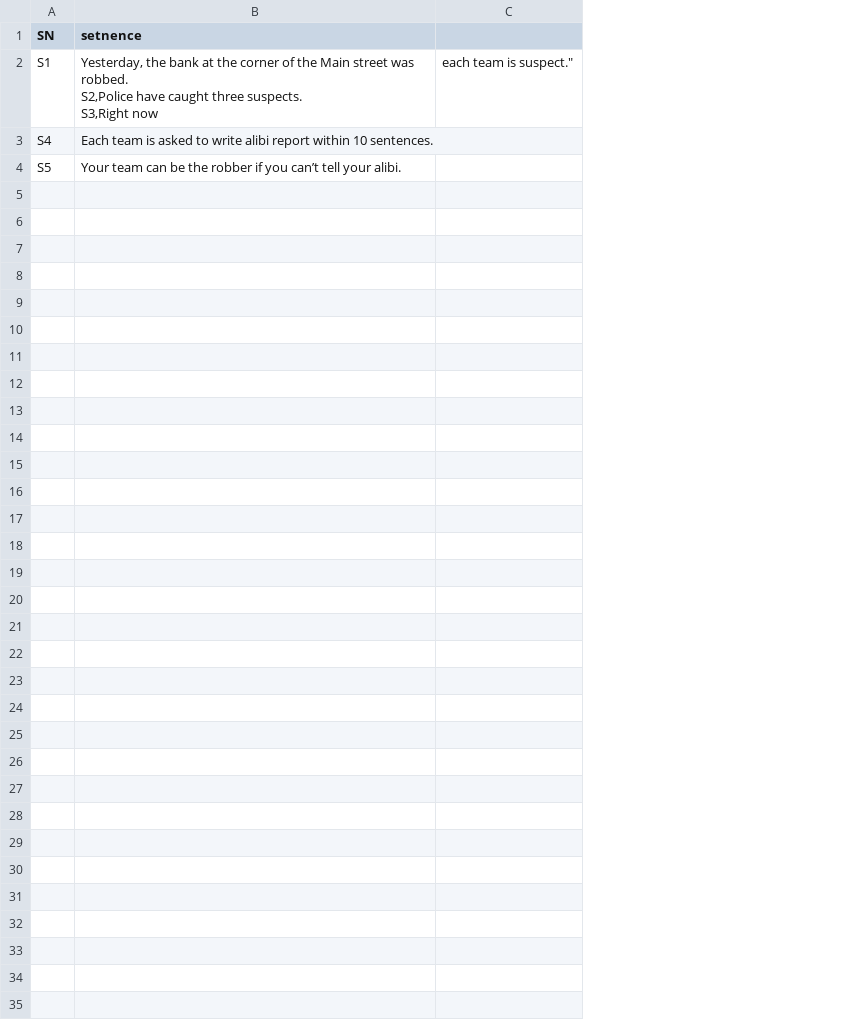
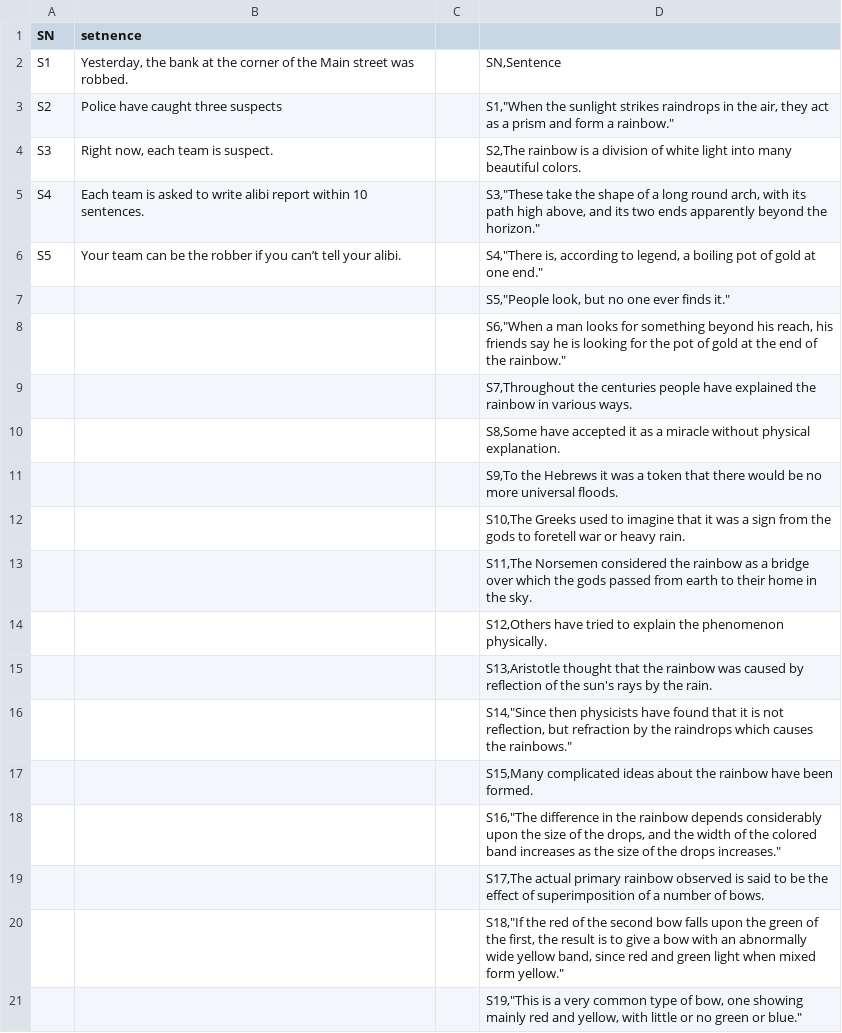
Before and after one commit to Englishson0909/EPA23_SHS, a CSV file: 0621.csv, drawn as a sheet; removed rows and columns are numbered as before the commit, all else as after; ↵ is a line break in a cell; the diff names each change by its address in the sheet, - before the commit and + after, or states it on an @@ line.

Commit message:
Add files via upload

```diff
--- a/0621.csv
+++ b/0621.csv
-column C, row 2: each team is suspect."
+column C, empty
+column D, row 2: SN,Sentence; rows 5-6: S3,"These take the shape of a long round arch, with its path high above, and its two ends apparently beyond the horizon." | S4,"There is, according to legend, a boiling pot of gold at one end."
-B2 (setnence): …was robbed. ↵ S2,Police have caught three suspects. ↵ S3,Right now
+B2 (setnence): …was robbed.
+row 3: S2 | Police have caught three suspects |  | S1,"When the sunlight strikes raindrops in the air, they act as a prism and form a rainbow."
+row 4: S3 | Right now, each team is suspect. |  | S2,The rainbow is a division of white light into many beautiful colors.
+row 7:  |  |  | S5,"People look, but no one ever finds it."
+row 8:  |  |  | S6,"When a man looks for something beyond his reach, his friends say he is looking for the pot of gold at the end of the rainbow."
+row 9:  |  |  | S7,Throughout the centuries people have explained the rainbow in various ways.
+row 10:  |  |  | S8,Some have accepted it as a miracle without physical explanation.
+row 11:  |  |  | S9,To the Hebrews it was a token that there would be no more universal floods.
+row 12:  |  |  | S10,The Greeks used to imagine that it was a sign from the gods to foretell war or heavy rain.
+row 13:  |  |  | S11,The Norsemen considered the rainbow as a bridge over which the gods passed from earth to their home in the sky.
+row 14:  |  |  | S12,Others have tried to explain the phenomenon physically.
+row 15:  |  |  | S13,Aristotle thought that the rainbow was caused by reflection of the sun's rays by the rain.
+row 16:  |  |  | S14,"Since then physicists have found that it is not reflection, but refraction by the raindrops which causes the rainbows."
+row 17:  |  |  | S15,Many complicated ideas about the rainbow have been formed.
+row 18:  |  |  | S16,"The difference in the rainbow depends considerably upon the size of the drops, and the width of the colored band increases as the size of the drops increases."
+row 19:  |  |  | S17,The actual primary rainbow observed is said to be the effect of superimposition of a number of bows.
+row 20:  |  |  | S18,"If the red of the second bow falls upon the green of the first, the result is to give a bow with an abnormally wide yellow band, since red and green light when mixed form yellow."
+row 21:  |  |  | S19,"This is a very common type of bow, one showing mainly red and yellow, with little or no green or blue."
```
